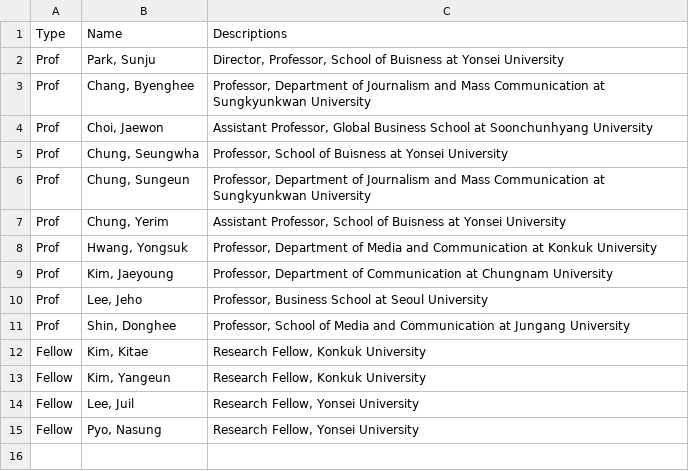
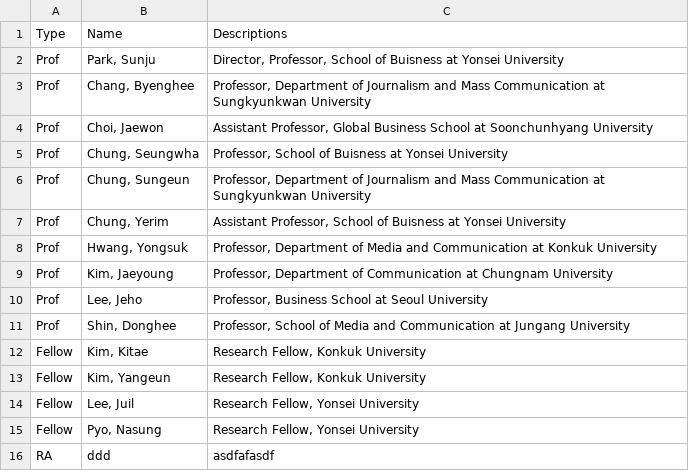
Before and after one commit to geonsik-yu/CDS_files, a CSV file: YonseiCDS/1Experts.csv, drawn as a sheet; the diff names each change by its address in the sheet, - before the commit and + after, or states it on an @@ line.

```diff
--- a/YonseiCDS/1Experts.csv
+++ b/YonseiCDS/1Experts.csv
+row 16: RA | ddd | asdfafasdf
```
Also changed, not shown: 1 other file.
